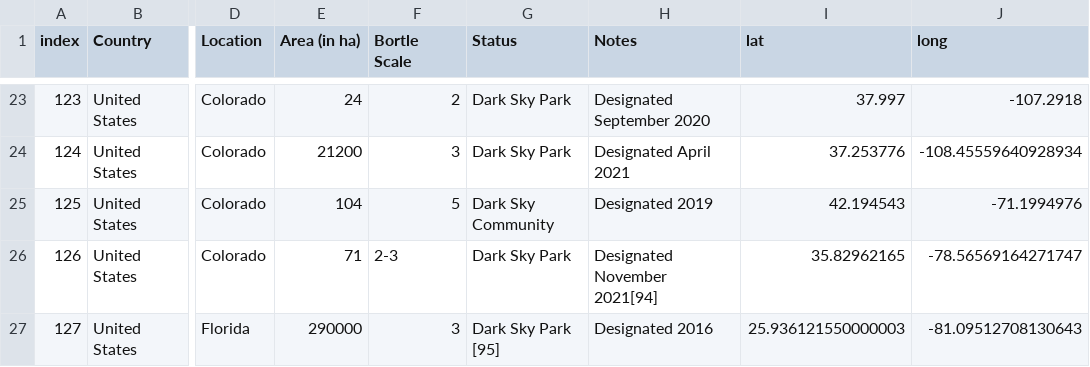
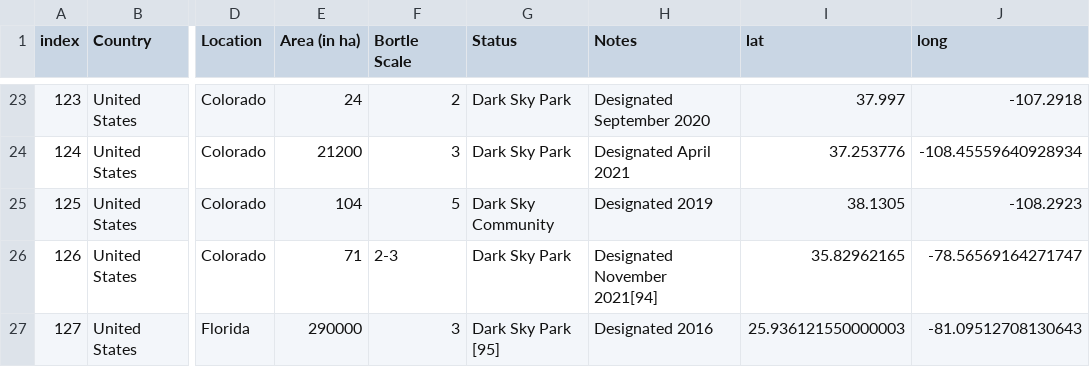
Before and after one commit to radecki3/StargazingV1, a CSV file: dark_sites_us.csv, drawn as a sheet; only a part is shown, gaps mark what is left out; the diff names each change by its address in the sheet, - before the commit and + after, or states it on an @@ line.

```diff
--- a/dark_sites_us.csv
+++ b/dark_sites_us.csv
-I25 (lat): 42.194543
+I25 (lat): 38.1305
-J25 (long): -71.1994976
+J25 (long): -108.2923
```
Also changed, not shown: 4 other files.
